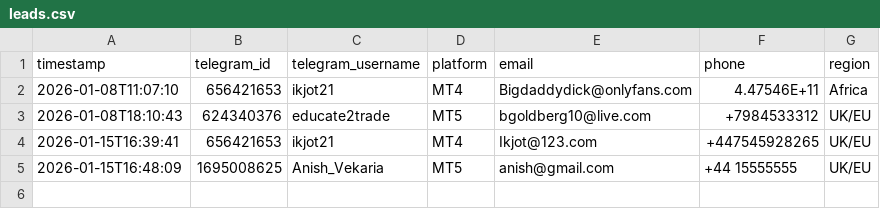
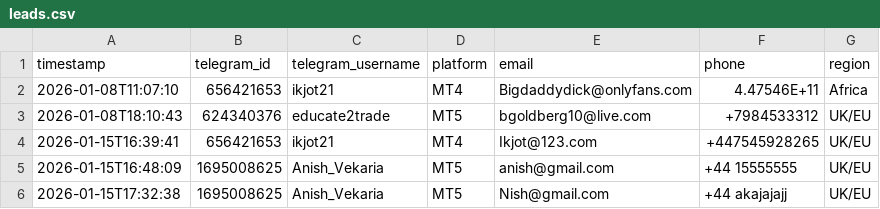
Before and after one commit to nish-vek10/E2T-TelagramBot, a CSV file: data/leads.csv, drawn as a sheet.

```diff
--- a/data/leads.csv
+++ b/data/leads.csv
@@ -5 +5,2 @@ timestamp,telegram_id,telegram_username,platform,email,phone,region
 2026-01-15T16:48:09,1695008625,Anish_Vekaria,MT5,anish@gmail.com,+44 15555555,UK/EU
+2026-01-15T17:32:38,1695008625,Anish_Vekaria,MT5,Nish@gmail.com,+44 akajajajj,UK/EU
```
Also changed, not shown: 5 other files.
